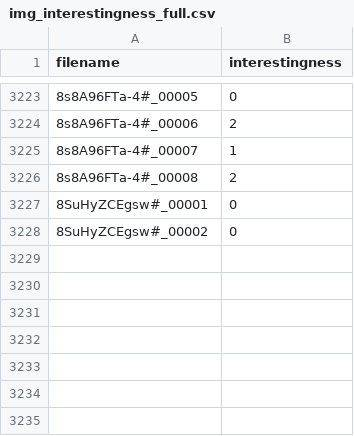
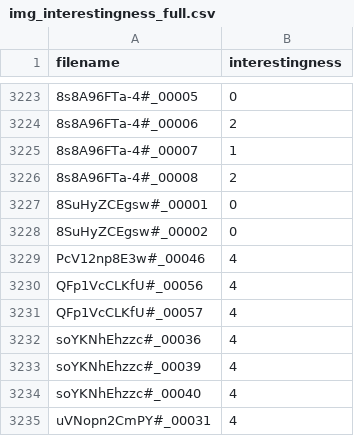
Before and after one commit to DataScienceRetreat/sc2_predictor, a CSV file: img_interestingness_full.csv, drawn as a sheet; only a part is shown, gaps mark what is left out; the diff names each change by its address in the sheet, - before the commit and + after, or states it on an @@ line.

```diff
--- a/img_interestingness_full.csv
+++ b/img_interestingness_full.csv
+row 3229: PcV12np8E3w#_00046 | 4
+row 3230: QFp1VcCLKfU#_00056 | 4
+row 3231: QFp1VcCLKfU#_00057 | 4
+row 3232: soYKNhEhzzc#_00036 | 4
+row 3233: soYKNhEhzzc#_00039 | 4
+row 3234: soYKNhEhzzc#_00040 | 4
+row 3235: uVNopn2CmPY#_00031 | 4
```
Also changed, not shown: img_class_full.csv, 4 other files.
